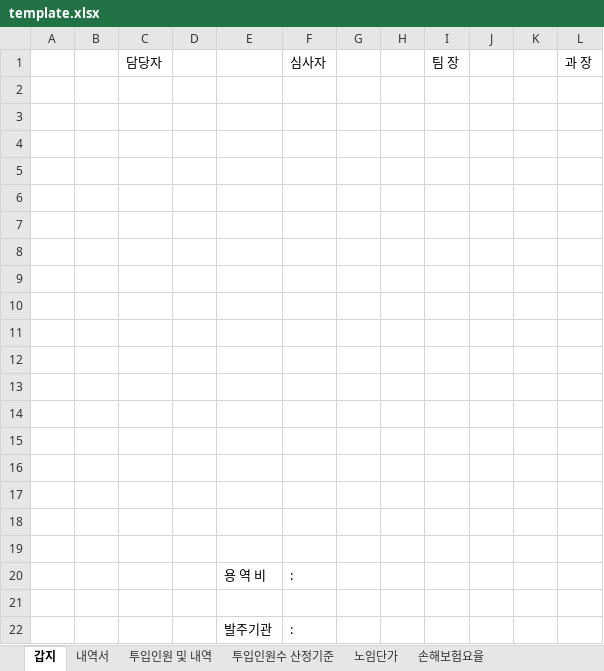
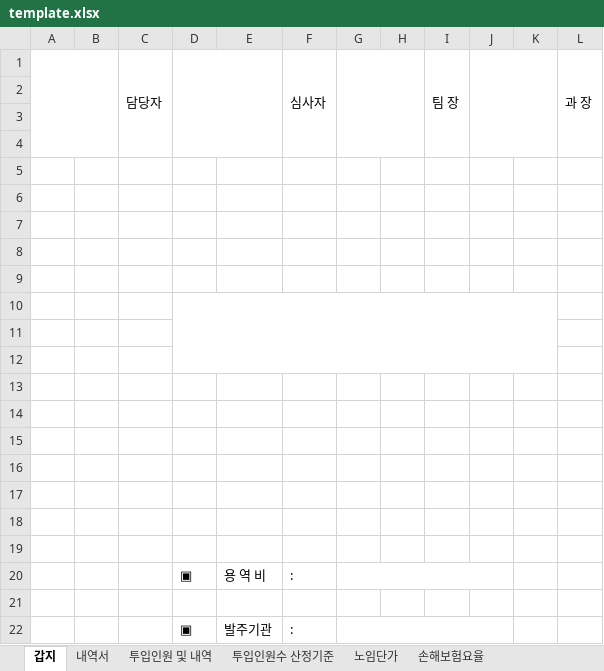
Before and after one commit to yskim8908/landscape-fee-calculator, an Excel workbook: template.xlsx, sheet 갑지, drawn as a sheet; values as stored, in another font and other column widths than the file's, no cell formats; charts and pictures not drawn; the diff names each change by its address in the sheet, - before the commit and + after, or states it on an @@ line.

```diff
--- a/template.xlsx (sheet 갑지)
+++ b/template.xlsx (sheet 갑지)
+A1:B4 merged
+C1:C4 merged
+D1:E4 merged
+F1:F4 merged
+G1:H4 merged
+I1:I4 merged
+J1:K4 merged
+L1:L4 merged
+D10:K12 merged
-D20: (empty)
+D20: ▣
+G20:J20 merged
-D22: (empty)
+D22: ▣
+G22:J22 merged
```
Also changed, not shown: sheet 투입인원수 산정기준, sheet 손해보험요율, sheet 노임단가, sheet 투입인원 및 내역, sheet 내역서, cell formats, charts or pictures, 1 other file.
